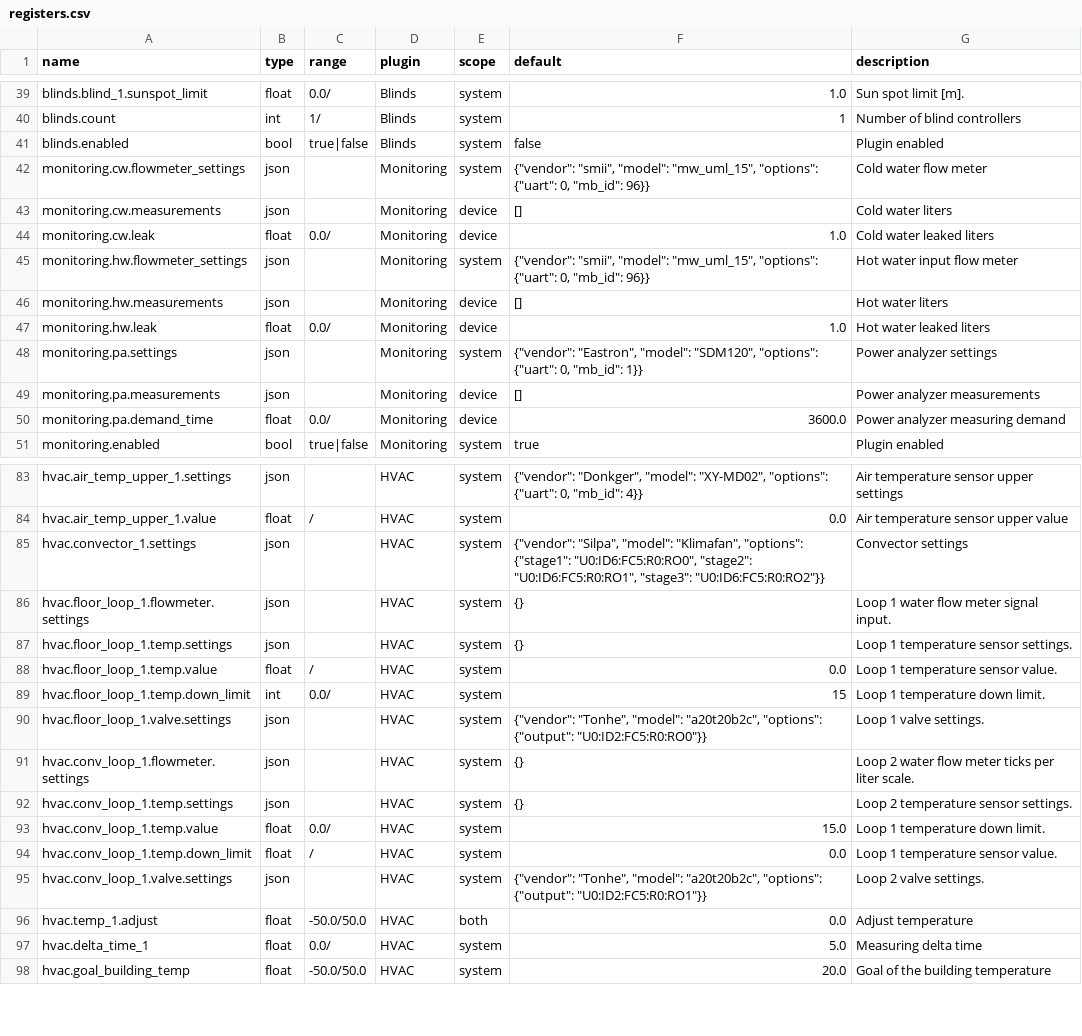
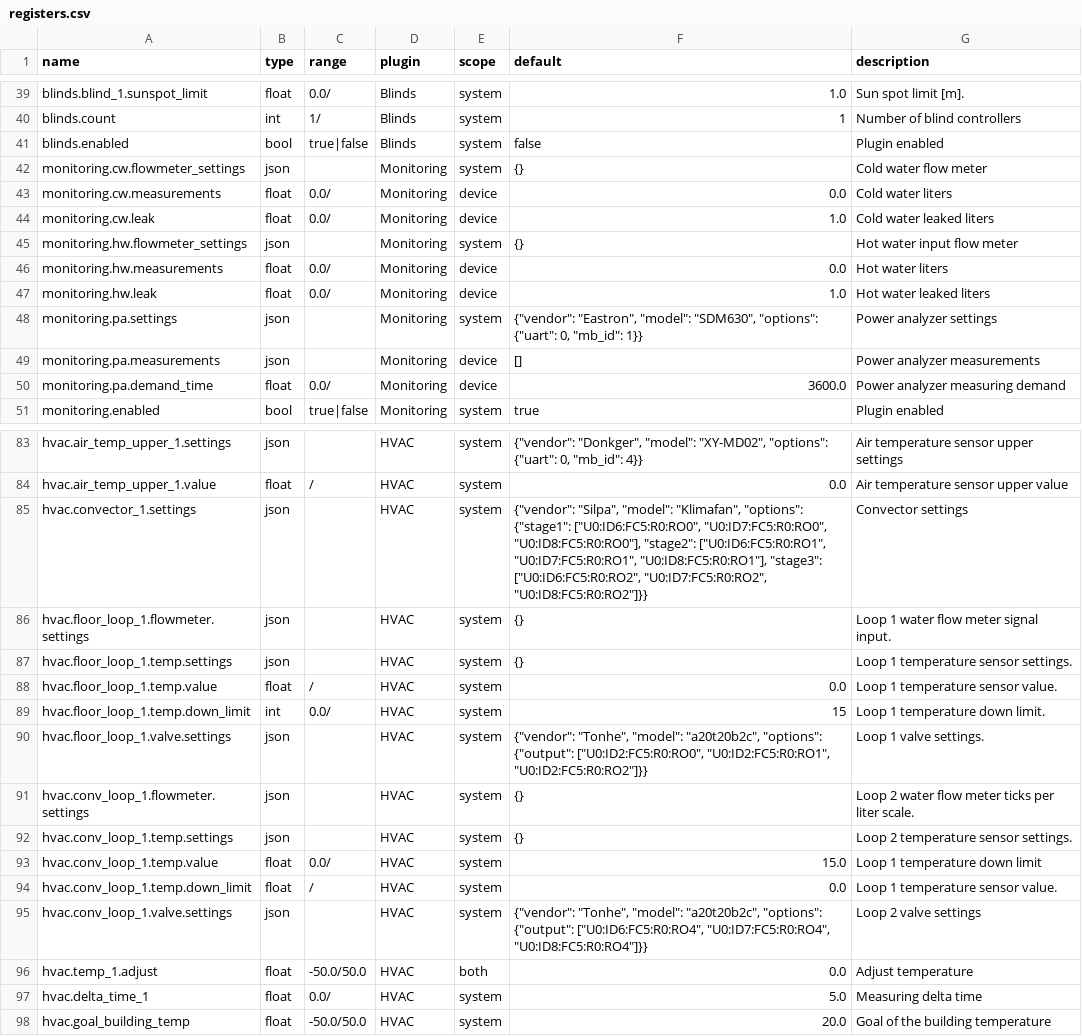
Before and after one commit to bgerp/ztm, a CSV file: registers.csv, drawn as a sheet; only a part is shown, gaps mark what is left out.

```diff
--- a/registers.csv
+++ b/registers.csv
@@ -41,9 +41,9 @@
 "blinds.enabled","bool","true|false","Blinds","system","false","Plugin enabled"
-"monitoring.cw.flowmeter_settings","json","","Monitoring","system","{""vendor"": ""smii"", ""model"": ""mw_uml_15"", ""options"": {""uart"": 0, ""mb_id"": 96}}","Cold water flow meter"
-"monitoring.cw.measurements","json","","Monitoring","device","[]","Cold water liters"
+"monitoring.cw.flowmeter_settings","json","","Monitoring","system","{}","Cold water flow meter"
+"monitoring.cw.measurements","float","0.0/","Monitoring","device",0.0,"Cold water liters"
 "monitoring.cw.leak","float","0.0/","Monitoring","device",1.0,"Cold water leaked liters"
-"monitoring.hw.flowmeter_settings","json","","Monitoring","system","{""vendor"": ""smii"", ""model"": ""mw_uml_15"", ""options"": {""uart"": 0, ""mb_id"": 96}}","Hot water input flow meter"
-"monitoring.hw.measurements","json","","Monitoring","device","[]","Hot water liters"
+"monitoring.hw.flowmeter_settings","json","","Monitoring","system","{}","Hot water input flow meter"
+"monitoring.hw.measurements","float","0.0/","Monitoring","device",0.0,"Hot water liters"
 "monitoring.hw.leak","float","0.0/","Monitoring","device",1.0,"Hot water leaked liters"
-"monitoring.pa.settings","json","","Monitoring","system","{""vendor"": ""Eastron"", ""model"": ""SDM120"", ""options"": {""uart"": 0, ""mb_id"": 1}}","Power analyzer settings"
+"monitoring.pa.settings","json","","Monitoring","system","{""vendor"": ""Eastron"", ""model"": ""SDM630"", ""options"": {""uart"": 0, ""mb_id"": 1}}","Power analyzer settings"
 "monitoring.pa.measurements","json","","Monitoring","device","[]","Power analyzer measurements"
@@ -84,3 +84,3 @@
 "hvac.air_temp_upper_1.value","float","/","HVAC","system",0.0,"Air temperature sensor upper value"
-"hvac.convector_1.settings","json","","HVAC","system","{""vendor"": ""Silpa"", ""model"": ""Klimafan"", ""options"": {""stage1"": ""U0:ID6:FC5:R0:RO0"", ""stage2"": ""U0:ID6:FC5:R0:RO1"", ""stage3"": ""U0:ID6:FC5:R0:RO2""}}","Convector settings"
+"hvac.convector_1.settings","json","","HVAC","system","{""vendor"": ""Silpa"", ""model"": ""Klimafan"", ""options"": {""stage1"": [""U0:ID6:FC5:R0:RO0"", ""U0:ID7:FC5:R0:RO0"", ""U0:ID8:FC5:R0:RO0""], ""stage2"": [""U0:ID6:FC5:R0:RO1"", ""U0:ID7:FC5:R0:RO1"", ""U0:ID8:FC5:R0:RO1""], ""stage3"": [""U0:ID6:FC5:R0:RO2"", ""U0:ID7:FC5:R0:RO2"", ""U0:ID8:FC5:R0:RO2""]}}","Convector settings"
 "hvac.floor_loop_1.flowmeter.settings","json","","HVAC","system","{}","Loop 1 water flow meter signal input."
@@ -89,8 +89,8 @@
 "hvac.floor_loop_1.temp.down_limit","int","0.0/","HVAC","system",15,"Loop 1 temperature down limit."
-"hvac.floor_loop_1.valve.settings","json","","HVAC","system","{""vendor"": ""Tonhe"", ""model"": ""a20t20b2c"", ""options"": {""output"": ""U0:ID2:FC5:R0:RO0""}}","Loop 1 valve settings."
+"hvac.floor_loop_1.valve.settings","json","","HVAC","system","{""vendor"": ""Tonhe"", ""model"": ""a20t20b2c"", ""options"": {""output"": [""U0:ID2:FC5:R0:RO0"", ""U0:ID2:FC5:R0:RO1"", ""U0:ID2:FC5:R0:RO2""]}}","Loop 1 valve settings."
 "hvac.conv_loop_1.flowmeter.settings","json","","HVAC","system","{}","Loop 2 water flow meter ticks per liter scale."
 "hvac.conv_loop_1.temp.settings","json","","HVAC","system","{}","Loop 2 temperature sensor settings."
-"hvac.conv_loop_1.temp.value","float","0.0/","HVAC","system",15.0,"Loop 1 temperature down limit."
+"hvac.conv_loop_1.temp.value","float","0.0/","HVAC","system",15.0,"Loop 1 temperature down limit"
 "hvac.conv_loop_1.temp.down_limit","float","/","HVAC","system",0.0,"Loop 1 temperature sensor value."
-"hvac.conv_loop_1.valve.settings","json","","HVAC","system","{""vendor"": ""Tonhe"", ""model"": ""a20t20b2c"", ""options"": {""output"": ""U0:ID2:FC5:R0:RO1""}}","Loop 2 valve settings."
+"hvac.conv_loop_1.valve.settings","json","","HVAC","system","{""vendor"": ""Tonhe"", ""model"": ""a20t20b2c"", ""options"": {""output"": [""U0:ID6:FC5:R0:RO4"", ""U0:ID7:FC5:R0:RO4"", ""U0:ID8:FC5:R0:RO4""]}}","Loop 2 valve settings"
 "hvac.temp_1.adjust","float","-50.0/50.0","HVAC","both",0.0,"Adjust temperature"
```
Also changed, not shown: 1 other file.
